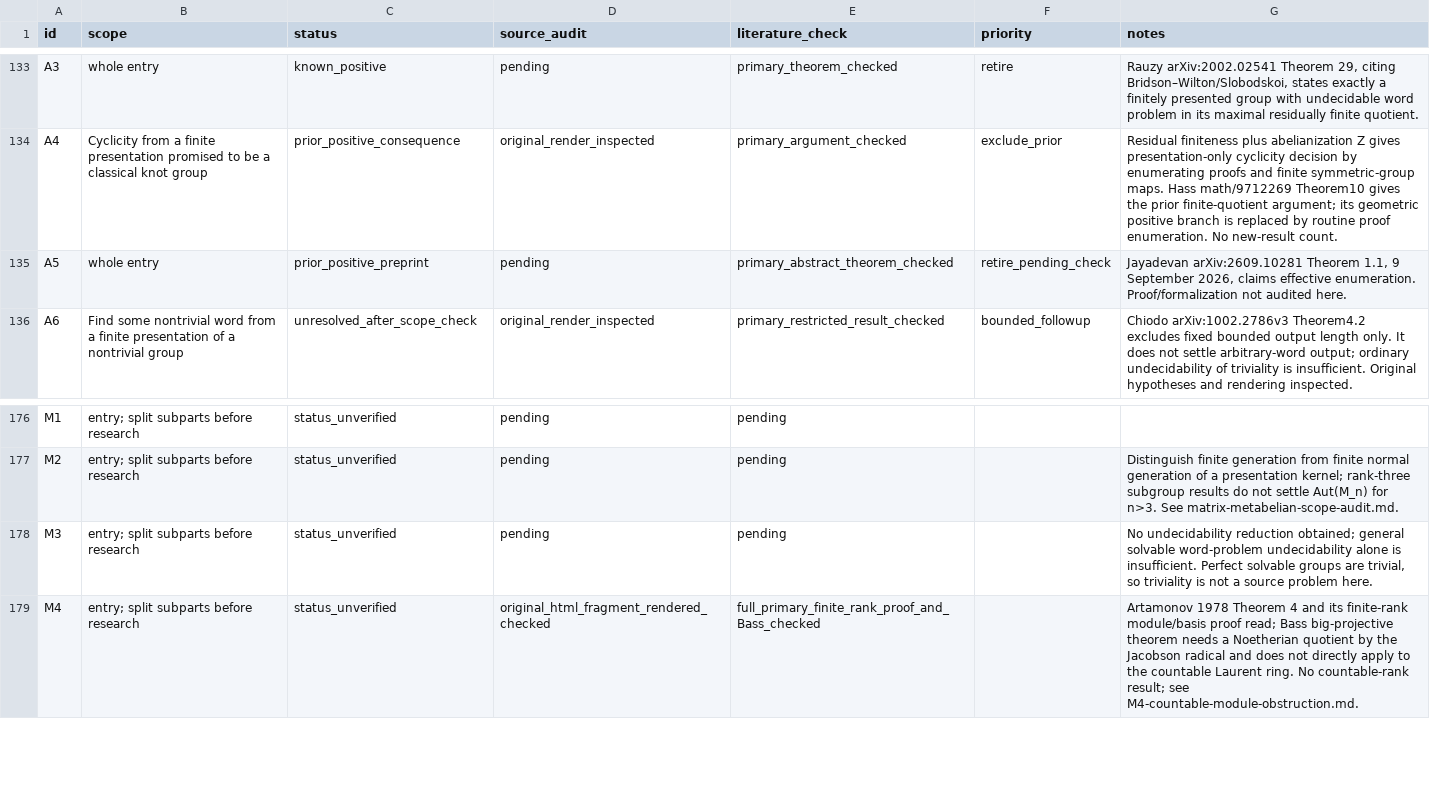
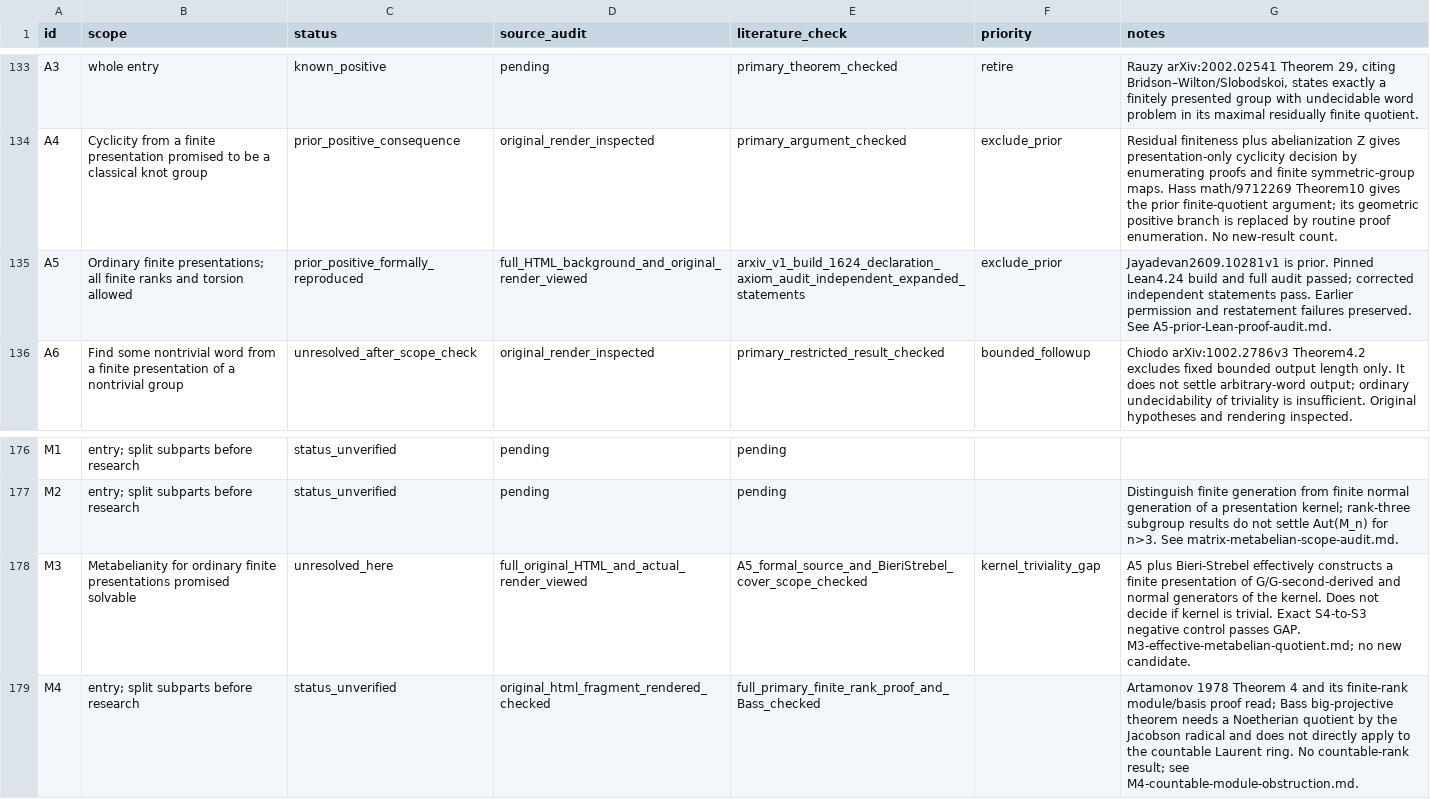
Before and after one commit to JUrban/gworld1, a CSV file: research/triage.csv, drawn as a sheet; only a part is shown, gaps mark what is left out.

Commit message:
Verify prior A5 formal proof and derive effective M3 quotient reduction

```diff
--- a/research/triage.csv
+++ b/research/triage.csv
@@ -134,3 +134,3 @@ A3,whole entry,known_positive,pending,primary_theorem_checked,retire,"Rauzy arXi
 A4,Cyclicity from a finite presentation promised to be a classical knot group,prior_positive_consequence,original_render_inspected,primary_argument_checked,exclude_prior,Residual finiteness plus abelianization Z gives presentation-only cyclicity decision by enumerating proofs and finite symmetric-group maps. Hass math/9712269 Theorem10 gives the prior finite-quotient argument; its geometric positive branch is replaced by routine proof enumeration. No new-result count.
-A5,whole entry,prior_positive_preprint,pending,primary_abstract_theorem_checked,retire_pending_check,"Jayadevan arXiv:2609.10281 Theorem 1.1, 9 September 2026, claims effective enumeration. Proof/formalization not audited here."
+A5,Ordinary finite presentations; all finite ranks and torsion allowed,prior_positive_formally_reproduced,full_HTML_background_and_original_render_viewed,arxiv_v1_build_1624_declaration_axiom_audit_independent_expanded_statements,exclude_prior,Jayadevan2609.10281v1 is prior. Pinned Lean4.24 build and full audit passed; corrected independent statements pass. Earlier permission and restatement failures preserved. See A5-prior-Lean-proof-audit.md.
 A6,Find some nontrivial word from a finite presentation of a nontrivial group,unresolved_after_scope_check,original_render_inspected,primary_restricted_result_checked,bounded_followup,Chiodo arXiv:1002.2786v3 Theorem4.2 excludes fixed bounded output length only. It does not settle arbitrary-word output; ordinary undecidability of triviality is insufficient. Original hypotheses and rendering inspected.
@@ -177,3 +177,3 @@ M1,entry; split subparts before research,status_unverified,pending,pending,,
 M2,entry; split subparts before research,status_unverified,pending,pending,,Distinguish finite generation from finite normal generation of a presentation kernel; rank-three subgroup results do not settle Aut(M_n) for n>3. See matrix-metabelian-scope-audit.md.
-M3,entry; split subparts before research,status_unverified,pending,pending,,"No undecidability reduction obtained; general solvable word-problem undecidability alone is insufficient. Perfect solvable groups are trivial, so triviality is not a source problem here."
+M3,Metabelianity for ordinary finite presentations promised solvable,unresolved_here,full_original_HTML_and_actual_render_viewed,A5_formal_source_and_BieriStrebel_cover_scope_checked,kernel_triviality_gap,A5 plus Bieri-Strebel effectively constructs a finite presentation of G/G-second-derived and normal generators of the kernel. Does not decide if kernel is trivial. Exact S4-to-S3 negative control passes GAP. M3-effective-metabelian-quotient.md; no new candidate.
 M4,entry; split subparts before research,status_unverified,original_html_fragment_rendered_checked,full_primary_finite_rank_proof_and_Bass_checked,,Artamonov 1978 Theorem 4 and its finite-rank module/basis proof read; Bass big-projective theorem needs a Noetherian quotient by the Jacobson radical and does not directly apply to the countable Laurent ring. No countable-rank result; see M4-countable-module-obstruction.md.
```
Also changed, not shown: 39 other files.
